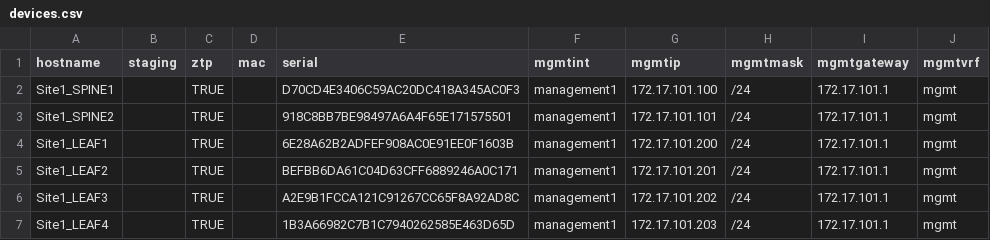
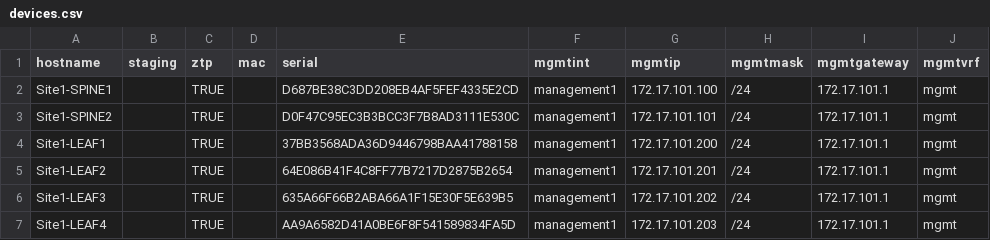
Before and after one commit to jbmahaffey/Stage-Device, a CSV file: devices.csv, drawn as a sheet.

```diff
--- a/devices.csv
+++ b/devices.csv
@@ -1,7 +1,7 @@
 hostname,staging,ztp,mac,serial,mgmtint,mgmtip,mgmtmask,mgmtgateway,mgmtvrf
-Site1_SPINE1,,TRUE,,D70CD4E3406C59AC20DC418A345AC0F3,management1,172.17.101.100,/24,172.17.101.1,mgmt
-Site1_SPINE2,,TRUE,,918C8BB7BE98497A6A4F65E171575501,management1,172.17.101.101,/24,172.17.101.1,mgmt
-Site1_LEAF1,,TRUE,,6E28A62B2ADFEF908AC0E91EE0F1603B,management1,172.17.101.200,/24,172.17.101.1,mgmt
-Site1_LEAF2,,TRUE,,BEFBB6DA61C04D63CFF6889246A0C171,management1,172.17.101.201,/24,172.17.101.1,mgmt
-Site1_LEAF3,,TRUE,,A2E9B1FCCA121C91267CC65F8A92AD8C,management1,172.17.101.202,/24,172.17.101.1,mgmt
-Site1_LEAF4,,TRUE,,1B3A66982C7B1C7940262585E463D65D,management1,172.17.101.203,/24,172.17.101.1,mgmt
+Site1-SPINE1,,TRUE,,D687BE38C3DD208EB4AF5FEF4335E2CD,management1,172.17.101.100,/24,172.17.101.1,mgmt
+Site1-SPINE2,,TRUE,,D0F47C95EC3B3BCC3F7B8AD3111E530C,management1,172.17.101.101,/24,172.17.101.1,mgmt
+Site1-LEAF1,,TRUE,,37BB3568ADA36D9446798BAA41788158,management1,172.17.101.200,/24,172.17.101.1,mgmt
+Site1-LEAF2,,TRUE,,64E086B41F4C8FF77B7217D2875B2654,management1,172.17.101.201,/24,172.17.101.1,mgmt
+Site1-LEAF3,,TRUE,,635A66F66B2ABA66A1F15E30F5E639B5,management1,172.17.101.202,/24,172.17.101.1,mgmt
+Site1-LEAF4,,TRUE,,AA9A6582D41A0BE6F8F541589834FA5D,management1,172.17.101.203,/24,172.17.101.1,mgmt
```
Also changed, not shown: 1 other file.
